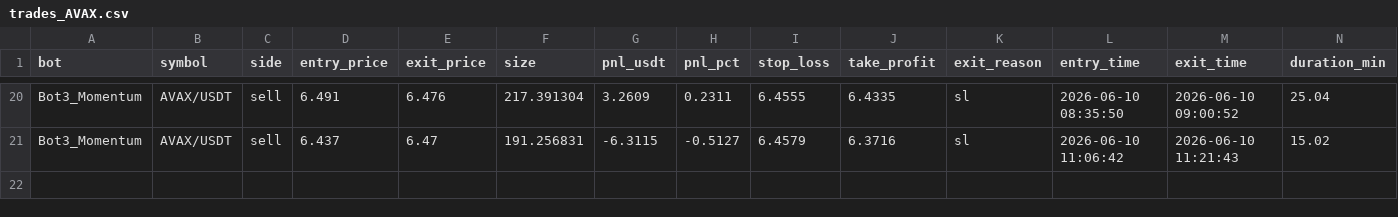
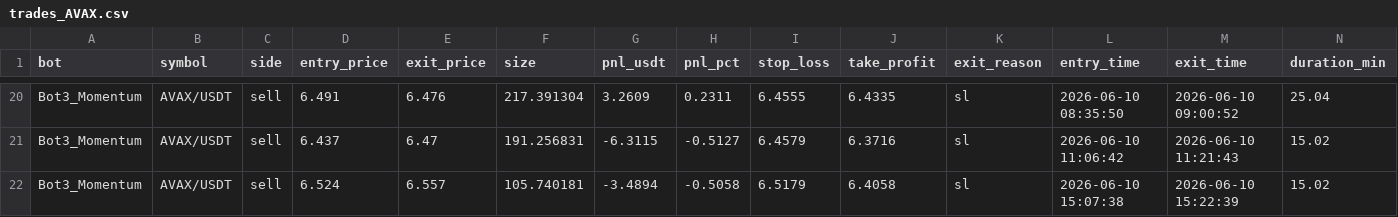
Before and after one commit to Jorjota12/trading_bots, a CSV file: trades_AVAX.csv, drawn as a sheet; only a part is shown, gaps mark what is left out; the diff names each change by its address in the sheet, - before the commit and + after, or states it on an @@ line.

Commit message:
update trades_AVAX.csv

```diff
--- a/trades_AVAX.csv
+++ b/trades_AVAX.csv
+row 22: Bot3_Momentum | AVAX/USDT | sell | 6.524 | 6.557 | 105.740181 | -3.4894 | -0.5058 | 6.5179 | 6.4058 | sl | 2026-06-10 15:07:38 | 2026-06-10 15:22:39 | 15.02
```
